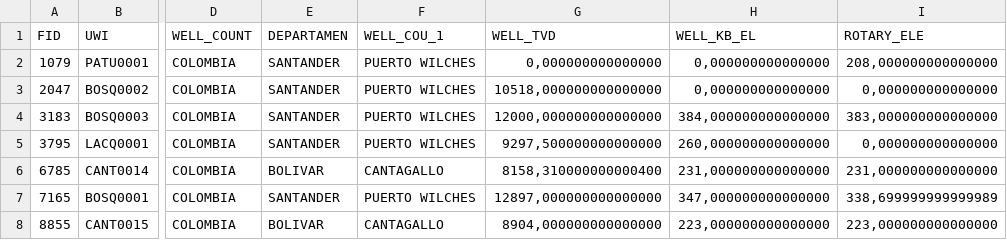
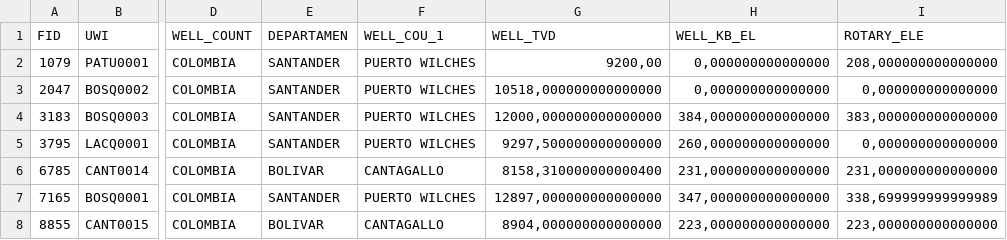
Before and after one commit to AdoringStarling/MODELO_3D_VMM_SIMPLIFIED, a CSV file: datasets/criticidad_Kale.csv, drawn as a sheet; only a part is shown, gaps mark what is left out; the diff names each change by its address in the sheet, - before the commit and + after, or states it on an @@ line.

Commit message:
1.0.1 Pozos de aguas subterraneas

```diff
--- a/datasets/criticidad_Kale.csv
+++ b/datasets/criticidad_Kale.csv
-G2 (WELL_TVD): 0,000000000000000
+G2 (WELL_TVD): 9200,00
```
Also changed, not shown: 2 other files.
